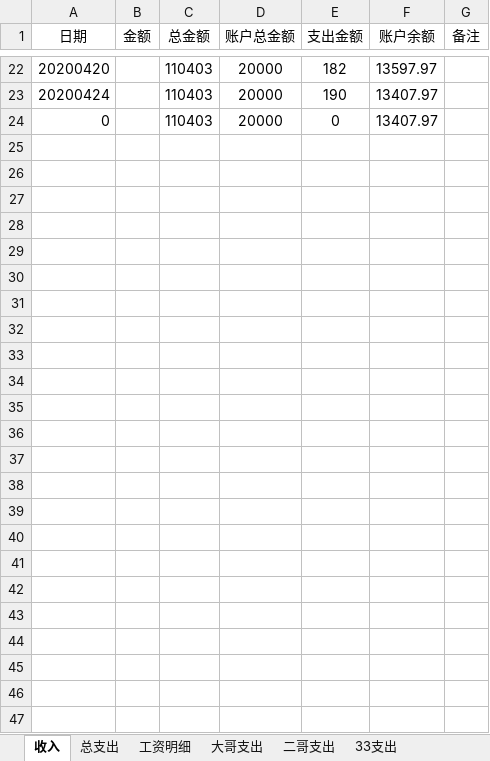
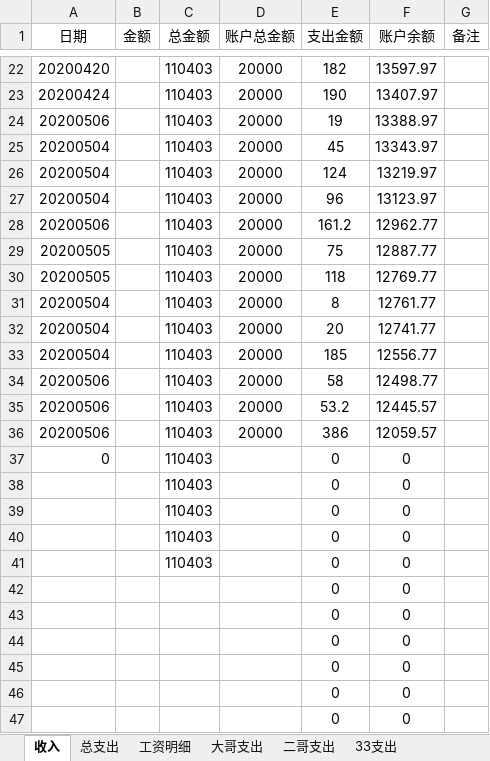
Before and after one commit to panhenggui/phg, an Excel workbook: 五金/五金账单20200506.xlsx, sheet 收入, drawn as a sheet; only a part is shown, gaps mark what is left out; values as stored, in another font and other column widths than the file's, no borders; addresses are those after the commit; the diff names each change by its address in the sheet, - before the commit and + after, or states it on an @@ line.

Commit message:
增加五金账单

```diff
--- a/五金/五金账单20200506.xlsx (sheet 收入)
+++ b/五金/五金账单20200506.xlsx (sheet 收入)
+row 24: 20200506 |  | 110403 | 20000 | 19 | 13388.97
+row 25: 20200504 |  | 110403 | 20000 | 45 | 13343.97
+row 26: 20200504 |  | 110403 | 20000 | 124 | 13219.97
+row 27: 20200504 |  | 110403 | 20000 | 96 | 13123.97
+row 28: 20200506 |  | 110403 | 20000 | 161.2 | 12962.77
+row 29: 20200505 |  | 110403 | 20000 | 75 | 12887.77
+row 30: 20200505 |  | 110403 | 20000 | 118 | 12769.77
+row 31: 20200504 |  | 110403 | 20000 | 8 | 12761.77
+row 32: 20200504 |  | 110403 | 20000 | 20 | 12741.77
+row 33: 20200504 |  | 110403 | 20000 | 185 | 12556.77
+row 34: 20200506 |  | 110403 | 20000 | 58 | 12498.77
+row 35: 20200506 |  | 110403 | 20000 | 53.2 | 12445.57
+row 36: 20200506 |  | 110403 | 20000 | 386 | 12059.57
-D37 (账户总金额): 20000
+D37 (账户总金额): (empty)
-F37 (账户余额): 13407.97
+F37 (账户余额): 0
+row 38:  |  | 110403 |  | 0 | 0
+row 39:  |  | 110403 |  | 0 | 0
+row 40:  |  | 110403 |  | 0 | 0
+row 41:  |  | 110403 |  | 0 | 0
+row 42:  |  |  |  | 0 | 0
+row 43:  |  |  |  | 0 | 0
+row 44:  |  |  |  | 0 | 0
+row 45:  |  |  |  | 0 | 0
+row 46:  |  |  |  | 0 | 0
+row 47:  |  |  |  | 0 | 0
```
Also changed, not shown: sheet 总支出, sheet 33支出, formulas that keep their value.
